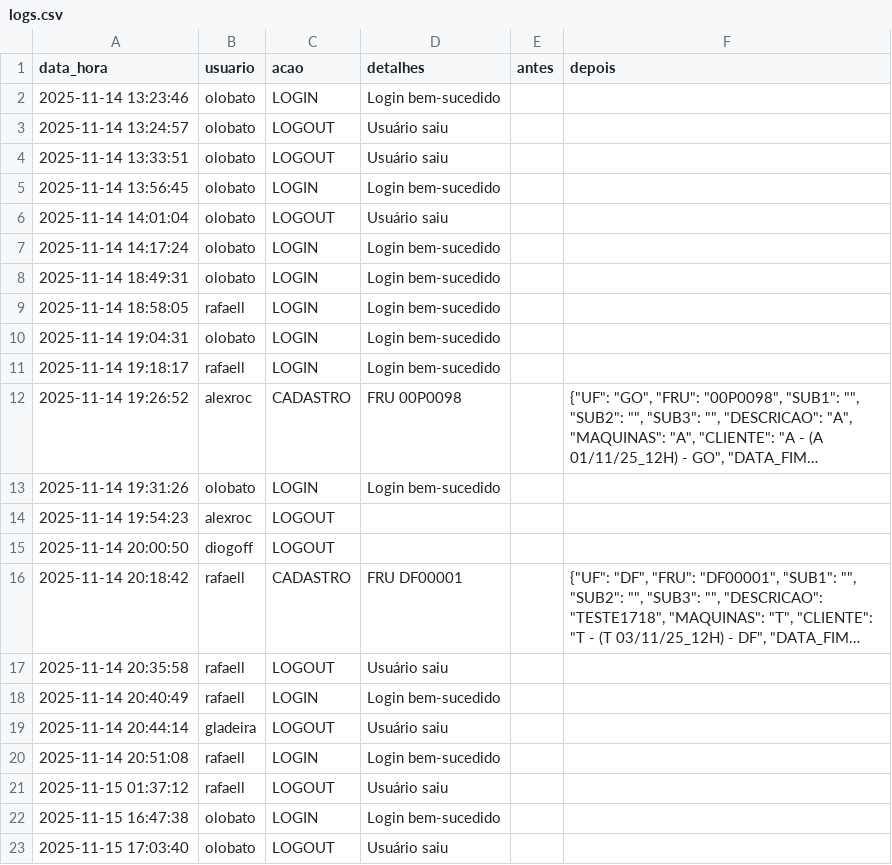
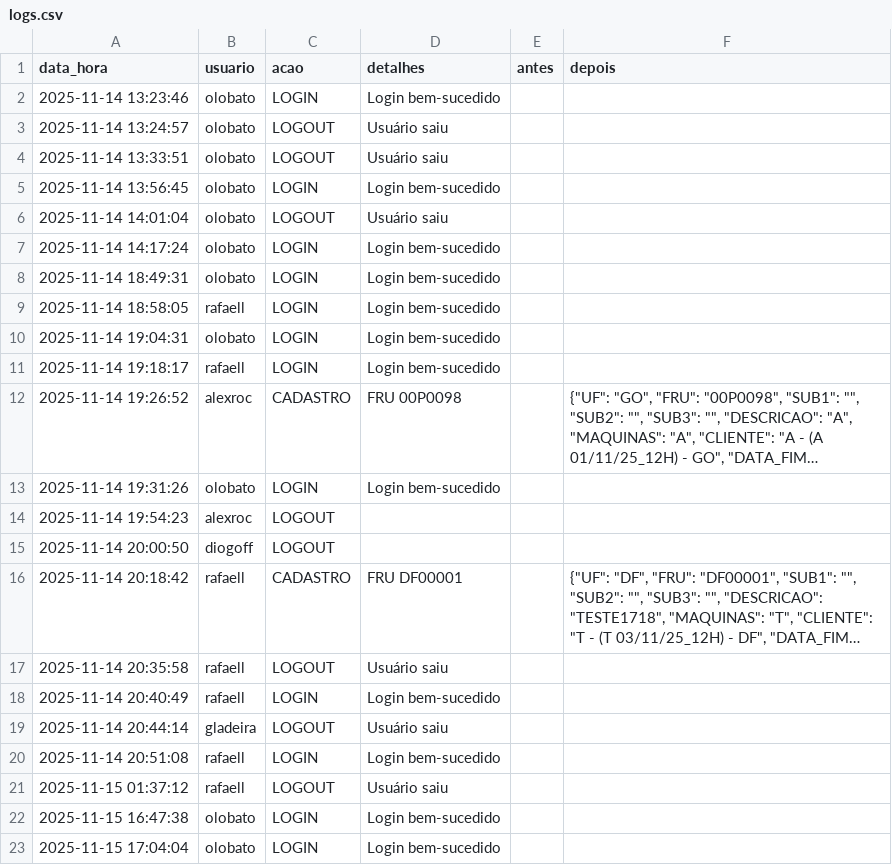
Before and after one commit to otavilobato/pecas1, a CSV file: logs.csv, drawn as a sheet; long unchanged cells end in …; removed rows and columns are numbered as before the commit, all else as after; the diff names each change by its address in the sheet, - before the commit and + after, or states it on an @@ line.

Commit message:
Atualização automática logs (15/11/2025 17:04)

```diff
--- a/logs.csv
+++ b/logs.csv
-row 23: 2025-11-15 17:03:40 | olobato | LOGOUT | Usuário saiu
+row 23: 2025-11-15 17:04:04 | olobato | LOGIN | Login bem-sucedido
```
